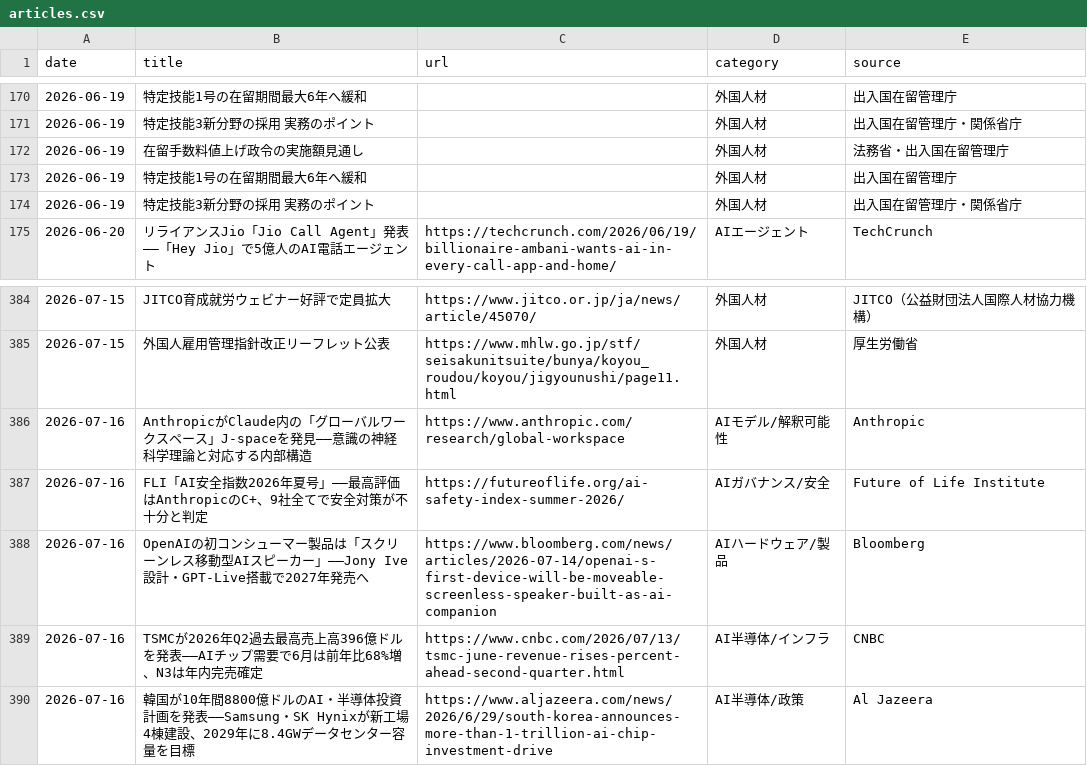
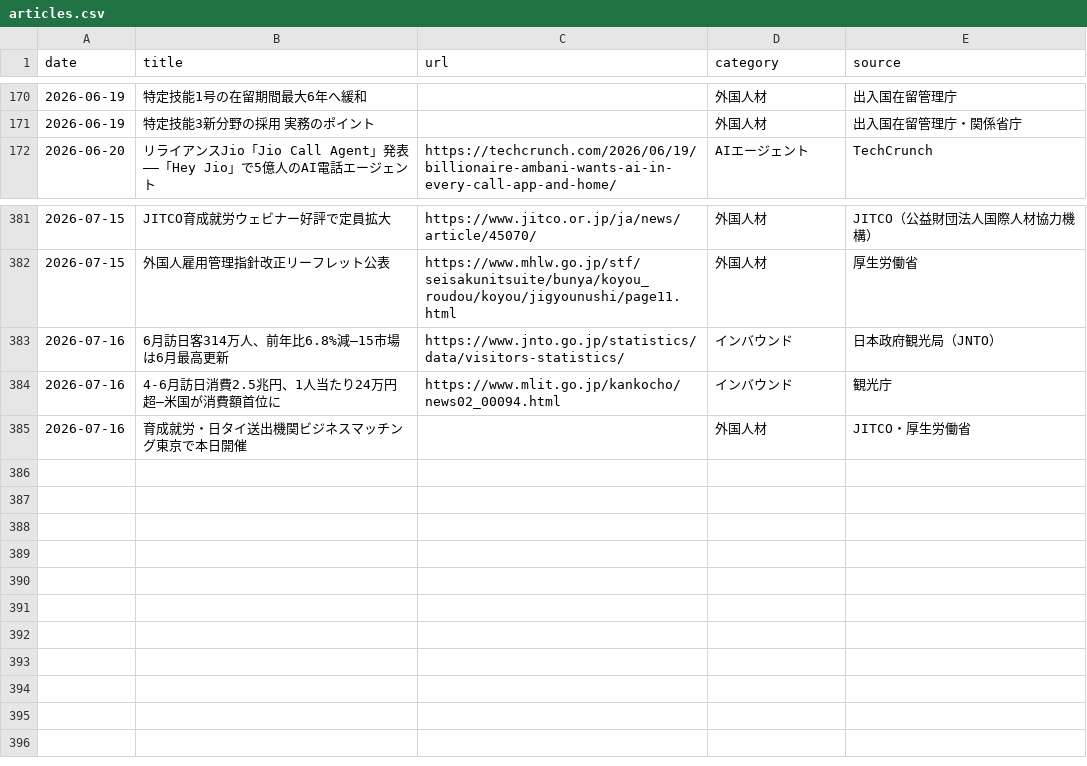
Before and after one commit to kedswithai/c-owl, a CSV file: history/articles.csv, drawn as a sheet; only a part is shown, gaps mark what is left out; removed rows and columns are numbered as before the commit, all else as after; the diff names each change by its address in the sheet, - before the commit and + after, or states it on an @@ line.

```diff
--- a/history/articles.csv
+++ b/history/articles.csv
-row 172: 2026-06-19 | 在留手数料値上げ政令の実施額見通し |  | 外国人材 | 法務省・出入国在留管理庁
-row 173: 2026-06-19 | 特定技能1号の在留期間最大6年へ緩和 |  | 外国人材 | 出入国在留管理庁
-row 174: 2026-06-19 | 特定技能3新分野の採用 実務のポイント |  | 外国人材 | 出入国在留管理庁・関係省庁
-row 386: 2026-07-16 | AnthropicがClaude内の「グローバルワークスペース」J-spaceを発見——意識の神経科学理論と対応する内部構造 | https://www.anthropic.com/research/global-workspace | AIモデル/解釈可能性 | Anthropic
-row 387: 2026-07-16 | FLI「AI安全指数2026年夏号」——最高評価はAnthropicのC+、9社全てで安全対策が不十分と判定 | https://futureoflife.org/ai-safety-index-summer-2026/ | AIガバナンス/安全 | Future of Life Institute
-row 388: 2026-07-16 | OpenAIの初コンシューマー製品は「スクリーンレス移動型AIスピーカー」——Jony Ive設計・GPT-Live搭載で2027年発売へ | https://www.bloomberg.com/news/articles/2026-07-14/openai-s-first-device-will-be-moveable-screenless-speaker-built-as-ai-companion | AIハードウェア/製品 | Bloomberg
-row 389: 2026-07-16 | TSMCが2026年Q2過去最高売上高396億ドルを発表——AIチップ需要で6月は前年比68%増、N3は年内完売確定 | https://www.cnbc.com/2026/07/13/tsmc-june-revenue-rises-percent-ahead-second-quarter.html | AI半導体/インフラ | CNBC
-row 390: 2026-07-16 | 韓国が10年間8800億ドルのAI・半導体投資計画を発表——Samsung・SK Hynixが新工場4棟建設、2029年に8.4GWデータセンター容量を目標 | https://www.aljazeera.com/news/2026/6/29/south-korea-announces-more-than-1-trillion-ai-chip-investment-drive | AI半導体/政策 | Al Jazeera
+row 383: 2026-07-16 | 6月訪日客314万人、前年比6.8%減—15市場は6月最高更新 | https://www.jnto.go.jp/statistics/data/visitors-statistics/ | インバウンド | 日本政府観光局（JNTO）
+row 384: 2026-07-16 | 4-6月訪日消費2.5兆円、1人当たり24万円超—米国が消費額首位に | https://www.mlit.go.jp/kankocho/news02_00094.html | インバウンド | 観光庁
+row 385: 2026-07-16 | 育成就労・日タイ送出機関ビジネスマッチング東京で本日開催 |  | 外国人材 | JITCO・厚生労働省
```
Also changed, not shown: 1 other file.
